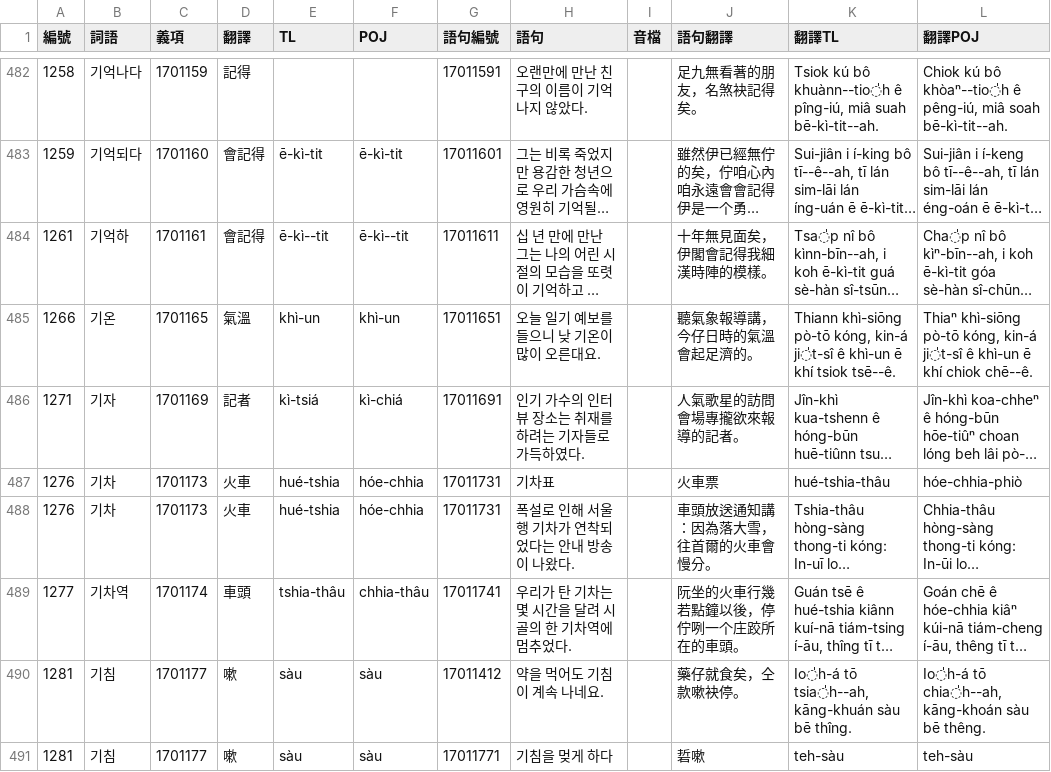
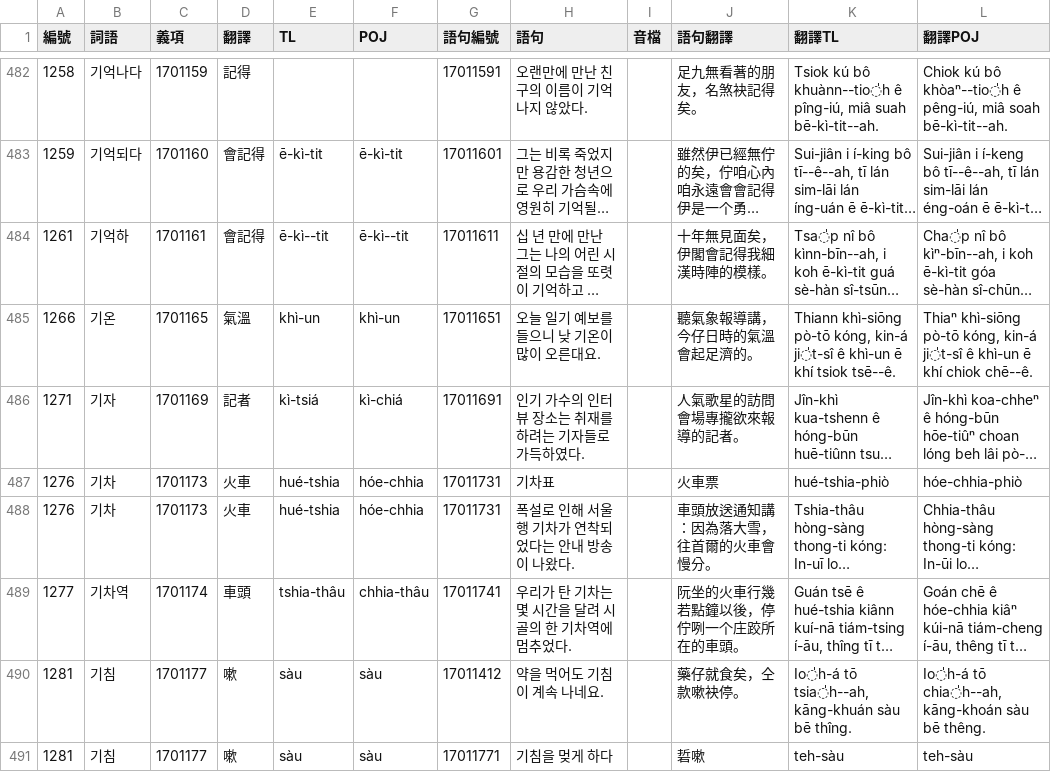
Before and after one commit to haiangdict/HLDKor, a CSV file: data/KOR-Examples.csv, drawn as a sheet; only a part is shown, gaps mark what is left out; long unchanged cells end in …; the diff names each change by its address in the sheet, - before the commit and + after, or states it on an @@ line.

```diff
--- a/data/KOR-Examples.csv
+++ b/data/KOR-Examples.csv
-K487 (翻譯TL): hué-tshia-thâu
+K487 (翻譯TL): hué-tshia-phiò
```
